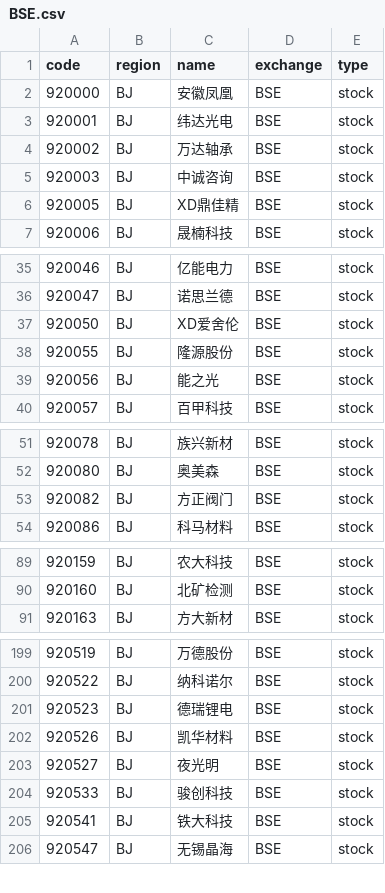
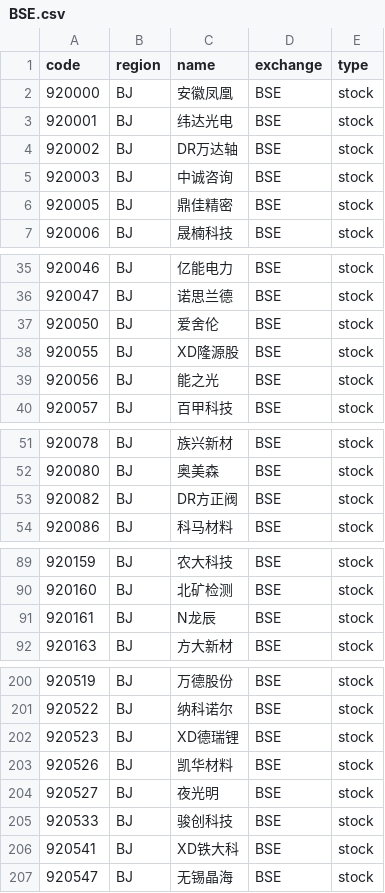
Before and after one commit to irachex/open-stock-data, a CSV file: symbols/BSE.csv, drawn as a sheet; only a part is shown, gaps mark what is left out; the diff covers the shown part only.

```diff
--- a/symbols/BSE.csv
+++ b/symbols/BSE.csv
@@ -3,5 +3,5 @@
 920001,BJ,纬达光电,BSE,stock
-920002,BJ,万达轴承,BSE,stock
+920002,BJ,DR万达轴,BSE,stock
 920003,BJ,中诚咨询,BSE,stock
-920005,BJ,XD鼎佳精,BSE,stock
+920005,BJ,鼎佳精密,BSE,stock
 920006,BJ,晟楠科技,BSE,stock
@@ -36,4 +36,4 @@
 920047,BJ,诺思兰德,BSE,stock
-920050,BJ,XD爱舍伦,BSE,stock
-920055,BJ,隆源股份,BSE,stock
+920050,BJ,爱舍伦,BSE,stock
+920055,BJ,XD隆源股,BSE,stock
 920056,BJ,能之光,BSE,stock
@@ -52,3 +52,3 @@
 920080,BJ,奥美森,BSE,stock
-920082,BJ,方正阀门,BSE,stock
+920082,BJ,DR方正阀,BSE,stock
 920086,BJ,科马材料,BSE,stock
@@ -90,2 +90,3 @@
 920160,BJ,北矿检测,BSE,stock
+920161,BJ,N龙辰,BSE,stock
 920163,BJ,方大新材,BSE,stock
@@ -200,3 +201,3 @@
 920522,BJ,纳科诺尔,BSE,stock
-920523,BJ,德瑞锂电,BSE,stock
+920523,BJ,XD德瑞锂,BSE,stock
 920526,BJ,凯华材料,BSE,stock
@@ -204,3 +205,3 @@
 920533,BJ,骏创科技,BSE,stock
-920541,BJ,铁大科技,BSE,stock
+920541,BJ,XD铁大科,BSE,stock
 920547,BJ,无锡晶海,BSE,stock
```
Also changed, not shown: 9 edited cells elsewhere in this file, symbols/AMEX.csv, symbols/HKEX.csv, 3 other files.
